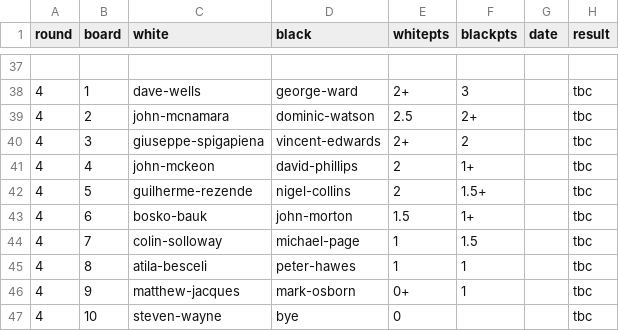
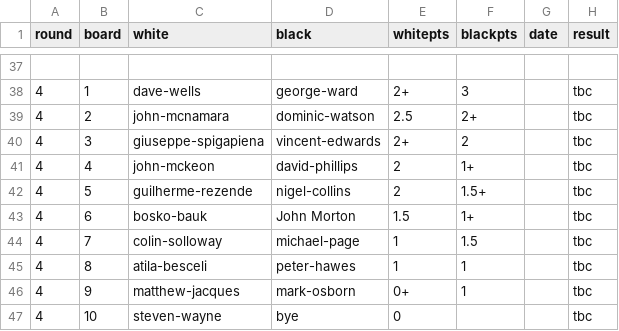
Before and after one commit to MiltonKeynesChessClub/clubwebsite, a CSV file: _data/results/internal/2024/u1800swiss/pairings.csv, drawn as a sheet; only a part is shown, gaps mark what is left out.

```diff
--- a/_data/results/internal/2024/u1800swiss/pairings.csv
+++ b/_data/results/internal/2024/u1800swiss/pairings.csv
@@ -42,3 +42,3 @@ round,board,white,black,whitepts,blackpts,date,result
 4,5,guilherme-rezende,nigel-collins,2,1.5+,,tbc
-4,6,bosko-bauk,john-morton,1.5,1+,,tbc
+4,6,bosko-bauk,John Morton,1.5,1+,,tbc
 4,7,colin-solloway,michael-page,1,1.5,,tbc
```
Also changed, not shown: _data/results/internal/2024/openswiss/pairings.csv.
